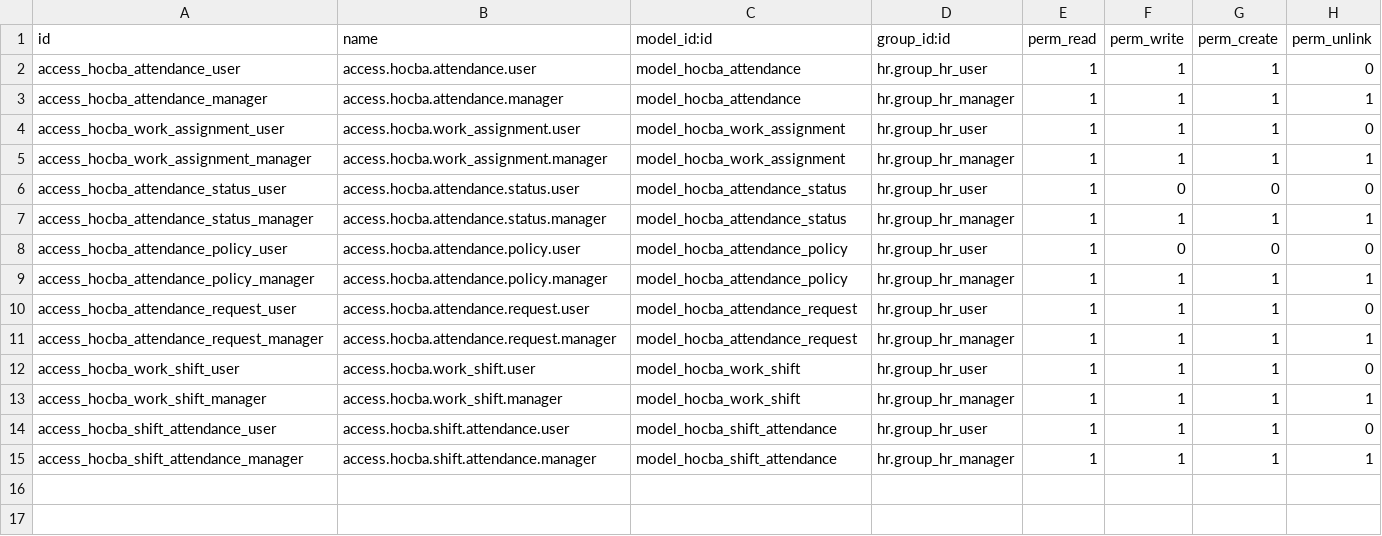
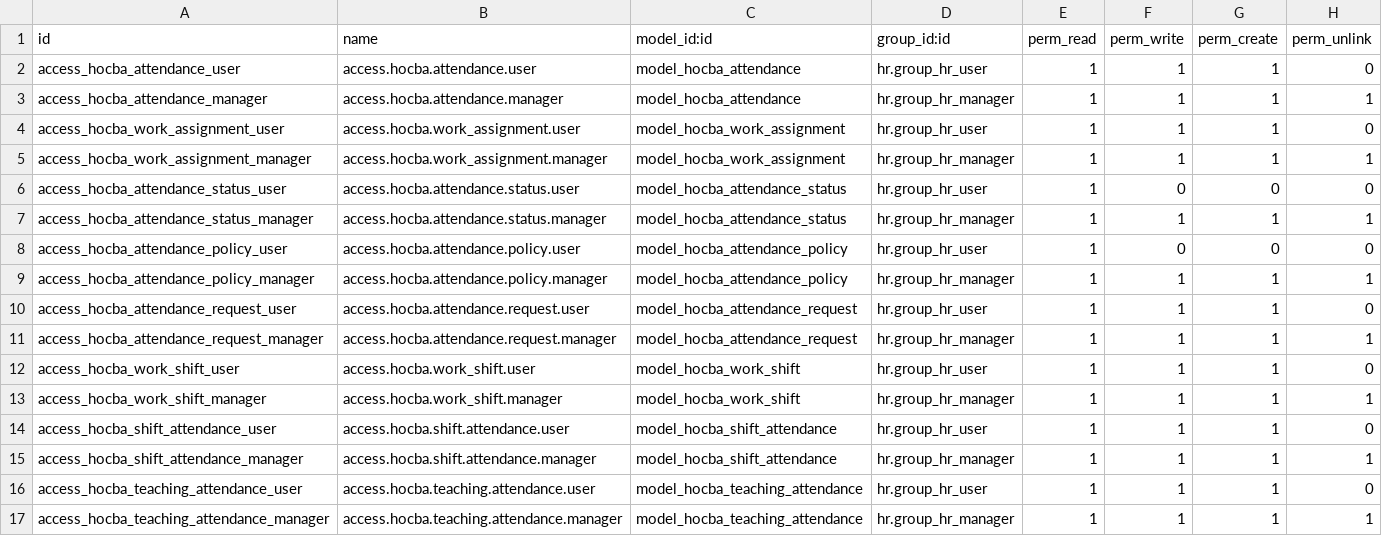
Before and after one commit to DongHoangAnh/ISP490_G2_HOCBA_HRM, a CSV file: custom-addons/hocba_attendance/security/ir.model.access.csv, drawn as a sheet.

```diff
--- a/custom-addons/hocba_attendance/security/ir.model.access.csv
+++ b/custom-addons/hocba_attendance/security/ir.model.access.csv
@@ -15 +15,3 @@ access_hocba_shift_attendance_user,access.hocba.shift.attendance.user,model_hocb
 access_hocba_shift_attendance_manager,access.hocba.shift.attendance.manager,model_hocba_shift_attendance,hr.group_hr_manager,1,1,1,1
+access_hocba_teaching_attendance_user,access.hocba.teaching.attendance.user,model_hocba_teaching_attendance,hr.group_hr_user,1,1,1,0
+access_hocba_teaching_attendance_manager,access.hocba.teaching.attendance.manager,model_hocba_teaching_attendance,hr.group_hr_manager,1,1,1,1
```
Also changed, not shown: 18 other files.
